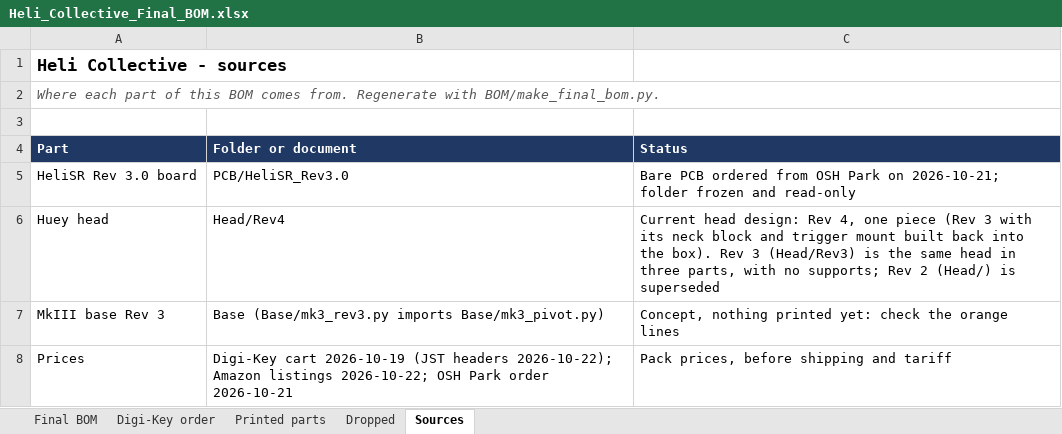
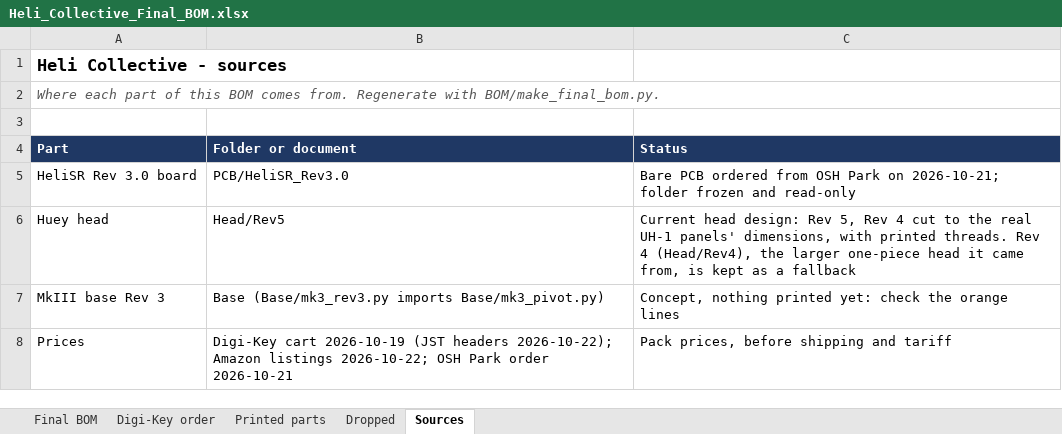
Before and after one commit to genbean/UH1-Collective, an Excel workbook: BOM/Heli_Collective_Final_BOM.xlsx, sheet Sources, drawn as a sheet; values as stored, in another font and other column widths than the file's, no borders; the diff names each change by its address in the sheet, - before the commit and + after, or states it on an @@ line.

```diff
--- a/BOM/Heli_Collective_Final_BOM.xlsx (sheet Sources)
+++ b/BOM/Heli_Collective_Final_BOM.xlsx (sheet Sources)
-B6 (Folder or document): Head/Rev4
+B6 (Folder or document): Head/Rev5
-C6 (Status): …design: Rev 4, one piece (Rev 3 with its neck block and trigger mount built back into the box). Rev 3 (Head/Rev3) is the same head in three parts, with no supports; Rev 2 (Head/) is superseded
+C6 (Status): …design: Rev 5, Rev 4 cut to the real UH-1 panels' dimensions, with printed threads. Rev 4 (Head/Rev4), the larger one-piece head it came from, is kept as a fallback
```
Also changed, not shown: sheet Final BOM, sheet Printed parts, sheet Digi-Key order, sheet Dropped, 3 other files.
